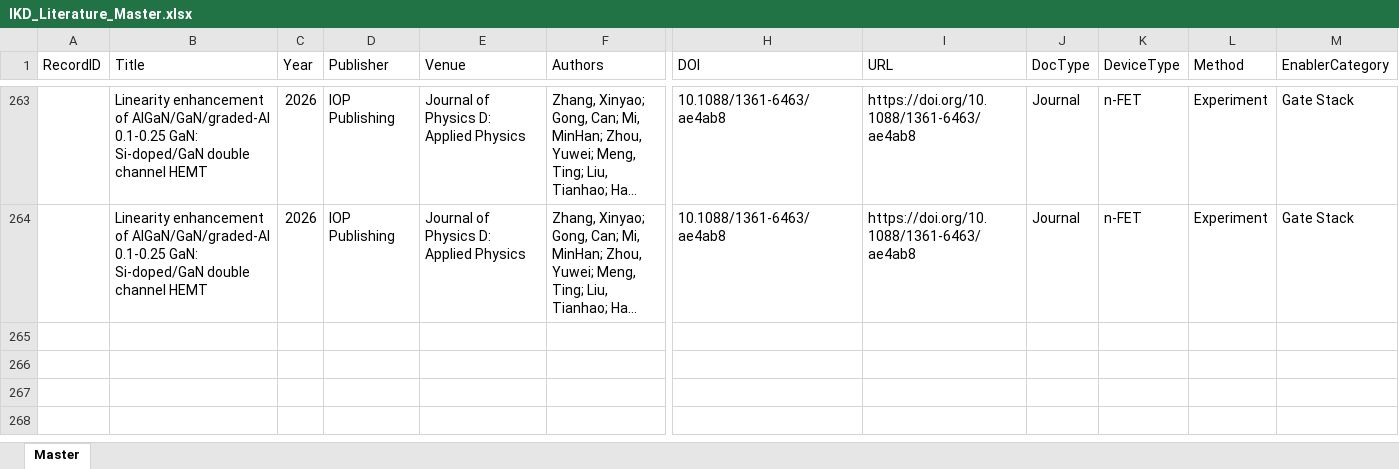
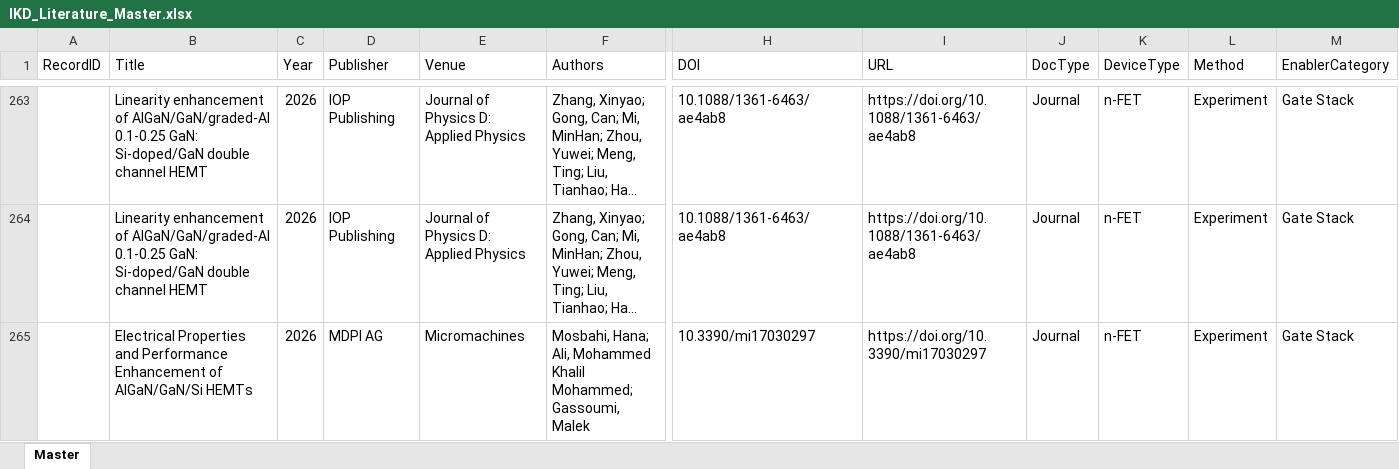
Before and after one commit to kainlulow/IKD_GaN_CMOS, an Excel workbook: 01_literature/IKD_Literature_Master.xlsx, sheet Master, drawn as a sheet; only a part is shown, gaps mark what is left out; long unchanged cells end in …; values as stored, in another font and other column widths than the file's, no borders; rows hold the shown columns only; the diff names each change by its address in the sheet, - before the commit and + after, or states it on an @@ line.

```diff
--- a/01_literature/IKD_Literature_Master.xlsx (sheet Master)
+++ b/01_literature/IKD_Literature_Master.xlsx (sheet Master)
+row 265:  | Electrical Properties and Performance Enhancement of AlGaN/GaN/Si HEMTs | 2026 | MDPI AG | Micromachines | Mosbahi, Hana; Ali, Mohammed Khalil Mohammed; Gassoumi, Malek | 10.3390/mi17030297 | https://doi.org/10.3390/mi17030297 | Journal | n-FET | Experiment | Gate Stack
```
Also changed, not shown: 3 other files.
